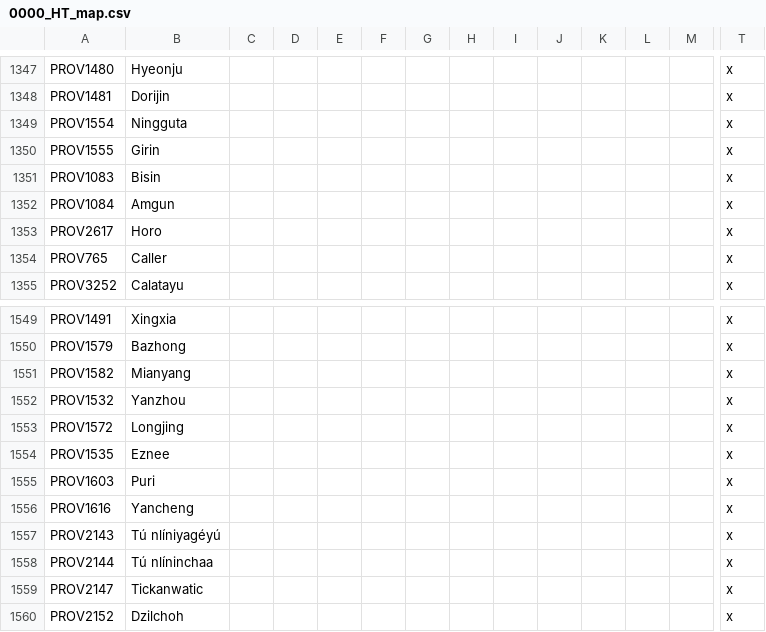
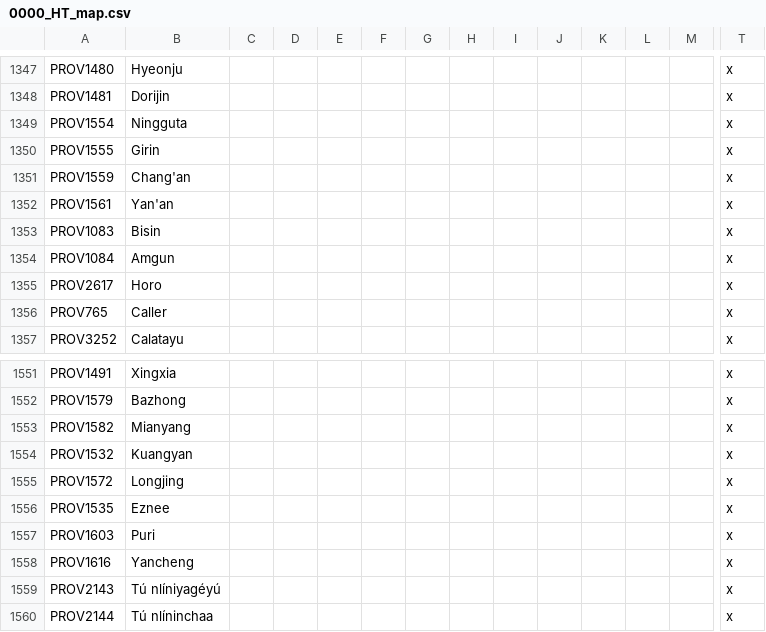
Before and after one commit to FeelsAtlasMan/Harald-s-Triumph, a CSV file: HT Alpha/localisation/0000_HT_map.csv, drawn as a sheet; only a part is shown, gaps mark what is left out; the shorter side is filled out with more unchanged rows; addresses are those after the commit; rows hold the shown columns only; the diff names each change by its address in the sheet, - before the commit and + after, or states it on an @@ line.

```diff
--- a/HT Alpha/localisation/0000_HT_map.csv
+++ b/HT Alpha/localisation/0000_HT_map.csv
+row 1351: PROV1559 | Chang'an |  |  |  |  |  |  |  |  |  |  |  | x
+row 1352: PROV1561 | Yan'an |  |  |  |  |  |  |  |  |  |  |  | x
-B1554: Yanzhou
+B1554: Kuangyan
```
Also changed, not shown: 1 other file.
